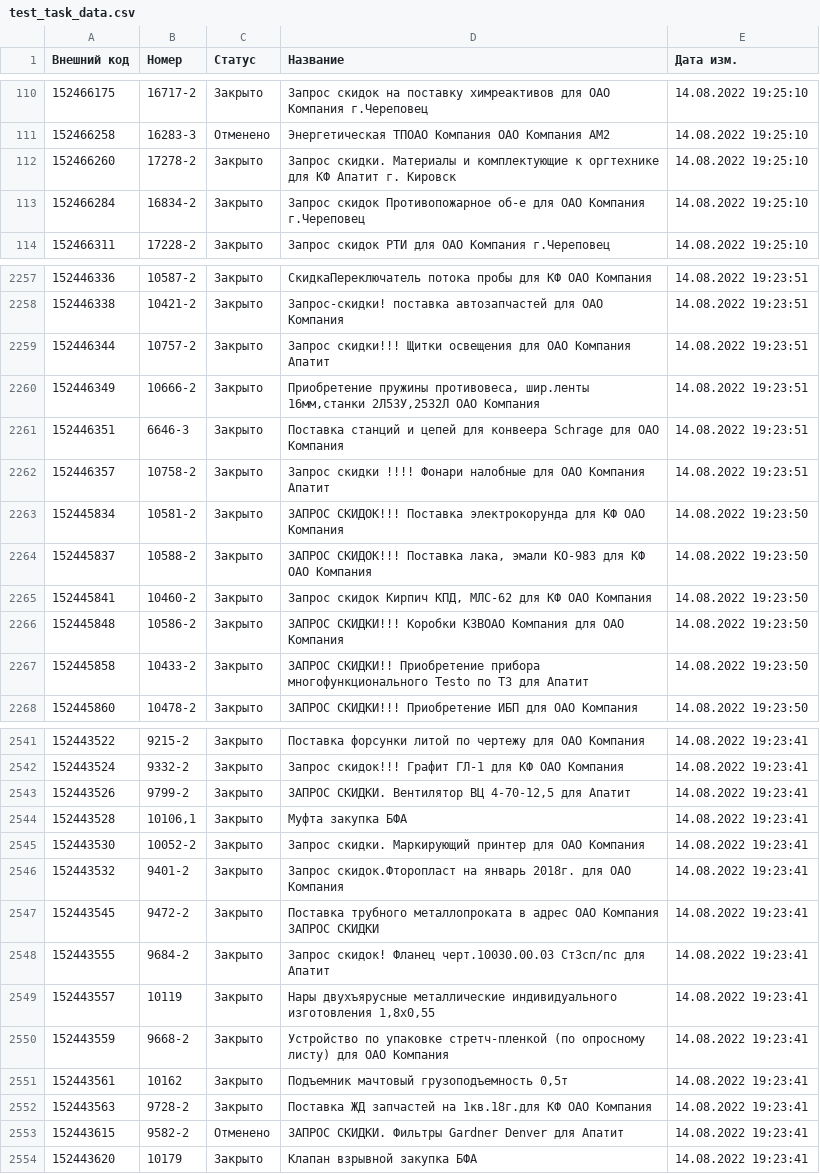
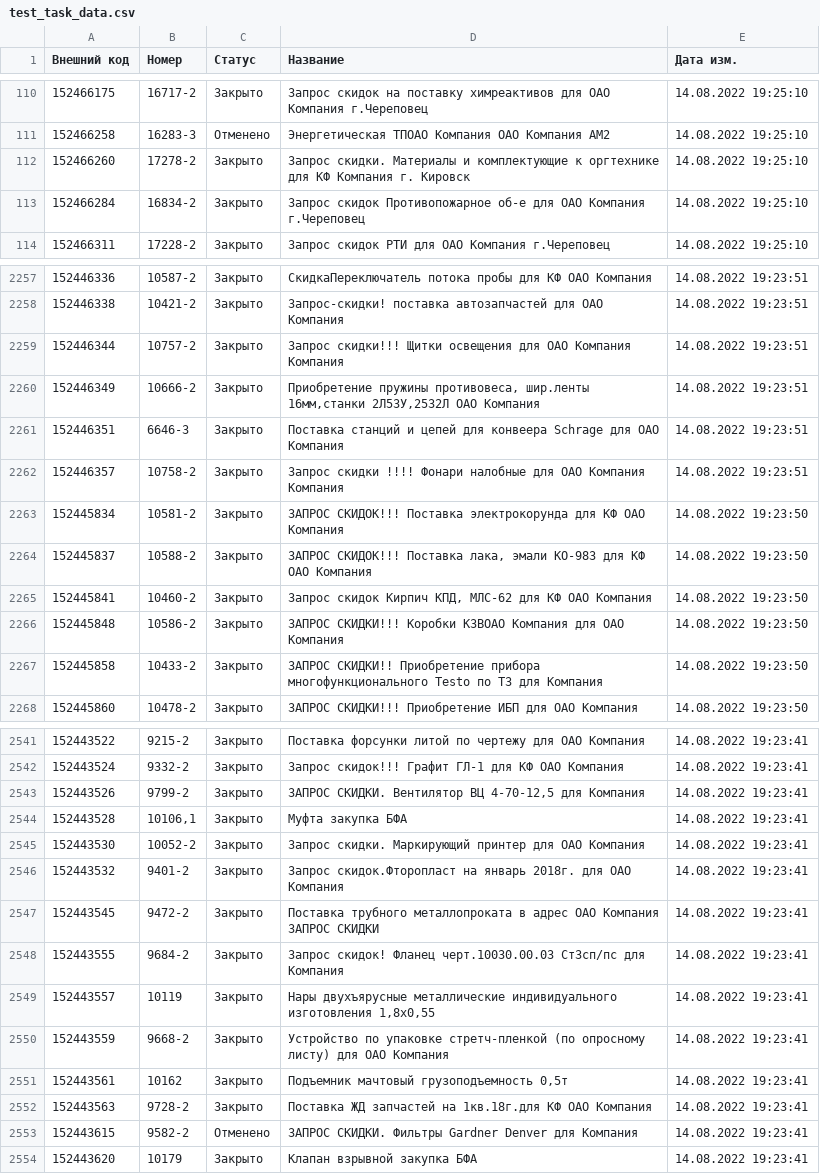
Before and after one commit to bigfootdary/z-test-backend, a CSV file: test_task_data.csv, drawn as a sheet; only a part is shown, gaps mark what is left out; the diff covers the shown part only.

```diff
--- a/test_task_data.csv
+++ b/test_task_data.csv
@@ -111,3 +111,3 @@
 152466258,16283-3,Отменено,Энергетическая ТПОАО Компания ОАО Компания АМ2,14.08.2022 19:25:10
-152466260,17278-2,Закрыто,Запрос скидки. Материалы и комплектующие к оргтехнике для КФ Апатит г. Кировск,14.08.2022 19:25:10
+152466260,17278-2,Закрыто,Запрос скидки. Материалы и комплектующие к оргтехнике для КФ Компания г. Кировск,14.08.2022 19:25:10
 152466284,16834-2,Закрыто,Запрос скидок Противопожарное об-е для ОАО Компания г.Череповец,14.08.2022 19:25:10
@@ -2258,6 +2258,6 @@
 152446338,10421-2,Закрыто,Запрос-скидки! поставка автозапчастей для ОАО Компания,14.08.2022 19:23:51
-152446344,10757-2,Закрыто,Запрос скидки!!! Щитки освещения для ОАО Компания Апатит,14.08.2022 19:23:51
+152446344,10757-2,Закрыто,Запрос скидки!!! Щитки освещения для ОАО Компания Компания,14.08.2022 19:23:51
 152446349,10666-2,Закрыто,"Приобретение пружины противовеса, шир.ленты 16мм,станки 2Л53У,2532Л ОАО Компания",14.08.2022 19:23:51
 152446351,6646-3,Закрыто,Поставка станций и цепей для конвеера Schrage для ОАО Компания,14.08.2022 19:23:51
-152446357,10758-2,Закрыто,Запрос скидки !!!! Фонари налобные для ОАО Компания Апатит,14.08.2022 19:23:51
+152446357,10758-2,Закрыто,Запрос скидки !!!! Фонари налобные для ОАО Компания Компания,14.08.2022 19:23:51
 152445834,10581-2,Закрыто,ЗАПРОС СКИДОК!!! Поставка электрокорунда для КФ ОАО Компания,14.08.2022 19:23:50
@@ -2266,3 +2266,3 @@
 152445848,10586-2,Закрыто,ЗАПРОС СКИДКИ!!! Коробки КЗВОАО Компания для ОАО Компания,14.08.2022 19:23:50
-152445858,10433-2,Закрыто,ЗАПРОС СКИДКИ!! Приобретение прибора многофункционального Testo по ТЗ для Апатит,14.08.2022 19:23:50
+152445858,10433-2,Закрыто,ЗАПРОС СКИДКИ!! Приобретение прибора многофункционального Testo по ТЗ для Компания,14.08.2022 19:23:50
 152445860,10478-2,Закрыто,ЗАПРОС СКИДКИ!!! Приобретение ИБП для ОАО Компания,14.08.2022 19:23:50
@@ -2542,3 +2542,3 @@
 152443524,9332-2,Закрыто,Запрос скидок!!! Графит ГЛ-1 для КФ ОАО Компания,14.08.2022 19:23:41
-152443526,9799-2,Закрыто,"ЗАПРОС СКИДКИ. Вентилятор ВЦ 4-70-12,5 для Апатит",14.08.2022 19:23:41
+152443526,9799-2,Закрыто,"ЗАПРОС СКИДКИ. Вентилятор ВЦ 4-70-12,5 для Компания",14.08.2022 19:23:41
 152443528,"10106,1",Закрыто,Муфта закупка БФА,14.08.2022 19:23:41
@@ -2547,3 +2547,3 @@
 152443545,9472-2,Закрыто,Поставка трубного металлопроката в адрес ОАО Компания ЗАПРОС СКИДКИ,14.08.2022 19:23:41
-152443555,9684-2,Закрыто,Запрос скидок! Фланец черт.10030.00.03 Ст3сп/пс для Апатит,14.08.2022 19:23:41
+152443555,9684-2,Закрыто,Запрос скидок! Фланец черт.10030.00.03 Ст3сп/пс для Компания,14.08.2022 19:23:41
 152443557,10119,Закрыто,"Нары двухъярусные металлические индивидуального изготовления 1,8x0,55",14.08.2022 19:23:41
@@ -2552,3 +2552,3 @@
 152443563,9728-2,Закрыто,Поставка ЖД запчастей на 1кв.18г.для КФ ОАО Компания,14.08.2022 19:23:41
-152443615,9582-2,Отменено,ЗАПРОС СКИДКИ. Фильтры Gardner Denver для Апатит,14.08.2022 19:23:41
+152443615,9582-2,Отменено,ЗАПРОС СКИДКИ. Фильтры Gardner Denver для Компания,14.08.2022 19:23:41
 152443620,10179,Закрыто,Клапан взрывной закупка БФА,14.08.2022 19:23:41
```
Also changed, not shown: 113 edited cells elsewhere in this file.
